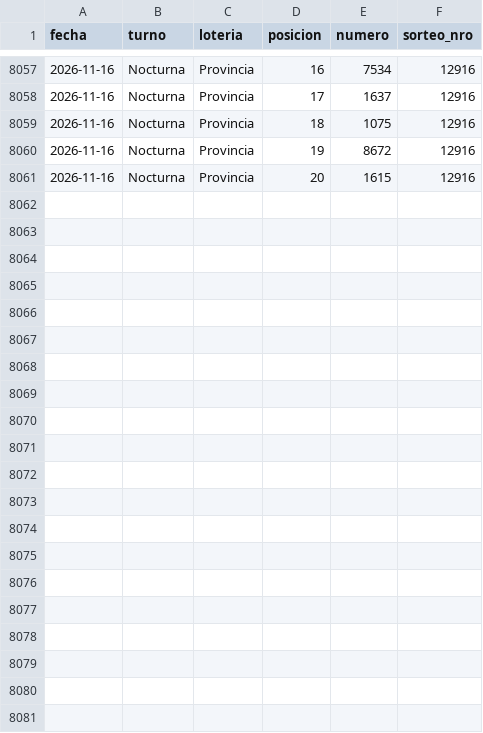
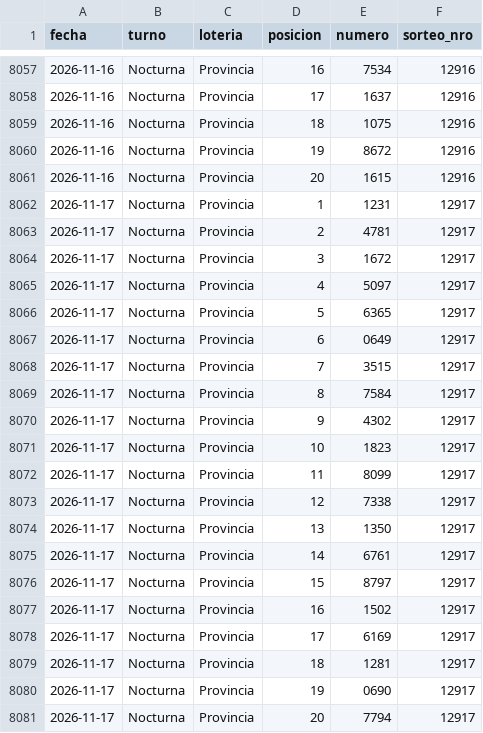
Before and after one commit to GObarrera/quiniela-predictor, a CSV file: data/sorteos.csv, drawn as a sheet; only a part is shown, gaps mark what is left out; the diff names each change by its address in the sheet, - before the commit and + after, or states it on an @@ line.

```diff
--- a/data/sorteos.csv
+++ b/data/sorteos.csv
+row 8062: 2026-11-17 | Nocturna | Provincia | 1 | 1231 | 12917
+row 8063: 2026-11-17 | Nocturna | Provincia | 2 | 4781 | 12917
+row 8064: 2026-11-17 | Nocturna | Provincia | 3 | 1672 | 12917
+row 8065: 2026-11-17 | Nocturna | Provincia | 4 | 5097 | 12917
+row 8066: 2026-11-17 | Nocturna | Provincia | 5 | 6365 | 12917
+row 8067: 2026-11-17 | Nocturna | Provincia | 6 | 0649 | 12917
+row 8068: 2026-11-17 | Nocturna | Provincia | 7 | 3515 | 12917
+row 8069: 2026-11-17 | Nocturna | Provincia | 8 | 7584 | 12917
+row 8070: 2026-11-17 | Nocturna | Provincia | 9 | 4302 | 12917
+row 8071: 2026-11-17 | Nocturna | Provincia | 10 | 1823 | 12917
+row 8072: 2026-11-17 | Nocturna | Provincia | 11 | 8099 | 12917
+row 8073: 2026-11-17 | Nocturna | Provincia | 12 | 7338 | 12917
+row 8074: 2026-11-17 | Nocturna | Provincia | 13 | 1350 | 12917
+row 8075: 2026-11-17 | Nocturna | Provincia | 14 | 6761 | 12917
+row 8076: 2026-11-17 | Nocturna | Provincia | 15 | 8797 | 12917
+row 8077: 2026-11-17 | Nocturna | Provincia | 16 | 1502 | 12917
+row 8078: 2026-11-17 | Nocturna | Provincia | 17 | 6169 | 12917
+row 8079: 2026-11-17 | Nocturna | Provincia | 18 | 1281 | 12917
+row 8080: 2026-11-17 | Nocturna | Provincia | 19 | 0690 | 12917
+row 8081: 2026-11-17 | Nocturna | Provincia | 20 | 7794 | 12917
```
Also changed, not shown: 6 other files.
